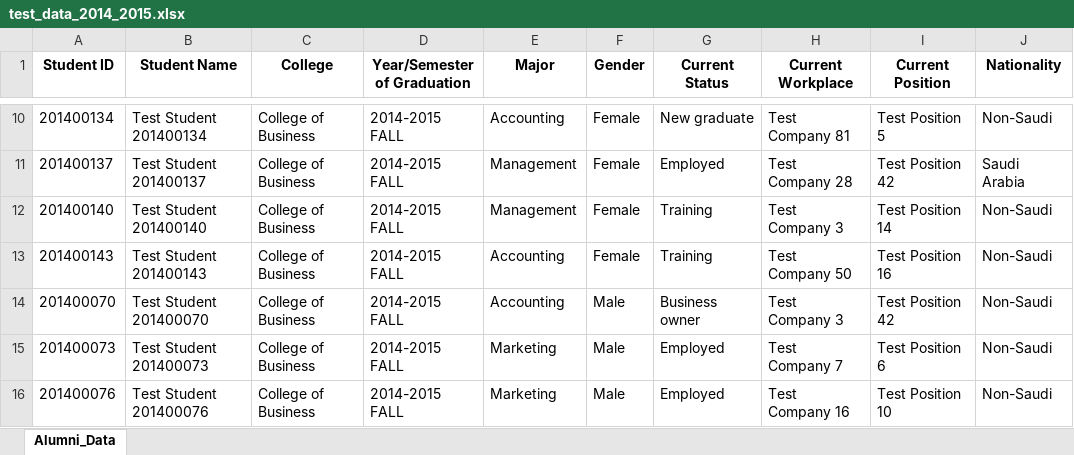
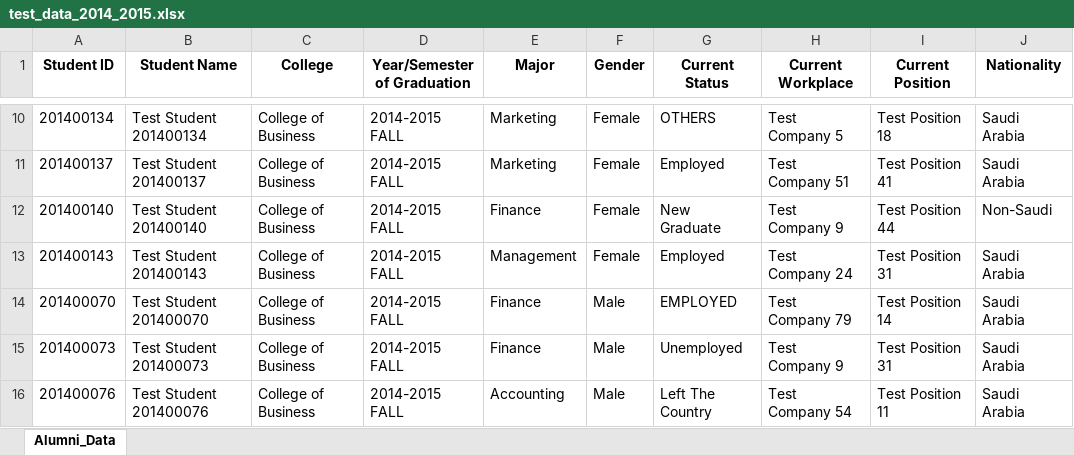
Before and after one commit to MaxHT0x/WebAlumni, an Excel workbook: test_data_2014_2015.xlsx, sheet Alumni_Data, drawn as a sheet; only a part is shown, gaps mark what is left out; values as stored, in another font and other column widths than the file's, no borders; the diff covers the shown part only; the diff names each change by its address in the sheet, - before the commit and + after, or states it on an @@ line.

Commit message:
huge changes, much bigger tests, multiple years, status testing added, new testing tab

```diff
--- a/test_data_2014_2015.xlsx (sheet Alumni_Data)
+++ b/test_data_2014_2015.xlsx (sheet Alumni_Data)
-E10 (Major): Accounting
+E10 (Major): Marketing
-G10 (Current Status): New graduate
+G10 (Current Status): OTHERS
-H10 (Current Workplace): Test Company 81
+H10 (Current Workplace): Test Company 5
-I10 (Current Position): Test Position 5
+I10 (Current Position): Test Position 18
-J10 (Nationality): Non-Saudi
+J10 (Nationality): Saudi Arabia
-E11 (Major): Management
+E11 (Major): Marketing
-H11 (Current Workplace): Test Company 28
+H11 (Current Workplace): Test Company 51
-I11 (Current Position): Test Position 42
+I11 (Current Position): Test Position 41
-E12 (Major): Management
+E12 (Major): Finance
-G12 (Current Status): Training
+G12 (Current Status): New Graduate
-H12 (Current Workplace): Test Company 3
+H12 (Current Workplace): Test Company 9
-I12 (Current Position): Test Position 14
+I12 (Current Position): Test Position 44
-E13 (Major): Accounting
+E13 (Major): Management
-G13 (Current Status): Training
+G13 (Current Status): Employed
-H13 (Current Workplace): Test Company 50
+H13 (Current Workplace): Test Company 24
-I13 (Current Position): Test Position 16
+I13 (Current Position): Test Position 31
-J13:J16 (Nationality): Non-Saudi
+J13:J16 (Nationality): Saudi Arabia
-E14 (Major): Accounting
+E14 (Major): Finance
-G14 (Current Status): Business owner
+G14 (Current Status): EMPLOYED
-H14 (Current Workplace): Test Company 3
+H14 (Current Workplace): Test Company 79
-I14 (Current Position): Test Position 42
+I14 (Current Position): Test Position 14
-E15 (Major): Marketing
+E15 (Major): Finance
-G15 (Current Status): Employed
+G15 (Current Status): Unemployed
-H15 (Current Workplace): Test Company 7
+H15 (Current Workplace): Test Company 9
-I15 (Current Position): Test Position 6
+I15 (Current Position): Test Position 31
-E16 (Major): Marketing
+E16 (Major): Accounting
-G16 (Current Status): Employed
+G16 (Current Status): Left The Country
-H16 (Current Workplace): Test Company 16
+H16 (Current Workplace): Test Company 54
-I16 (Current Position): Test Position 10
+I16 (Current Position): Test Position 11
```
Also changed, not shown: 1 added row, 1 removed row and 1113 edited cells elsewhere in this sheet, 15 other files.
